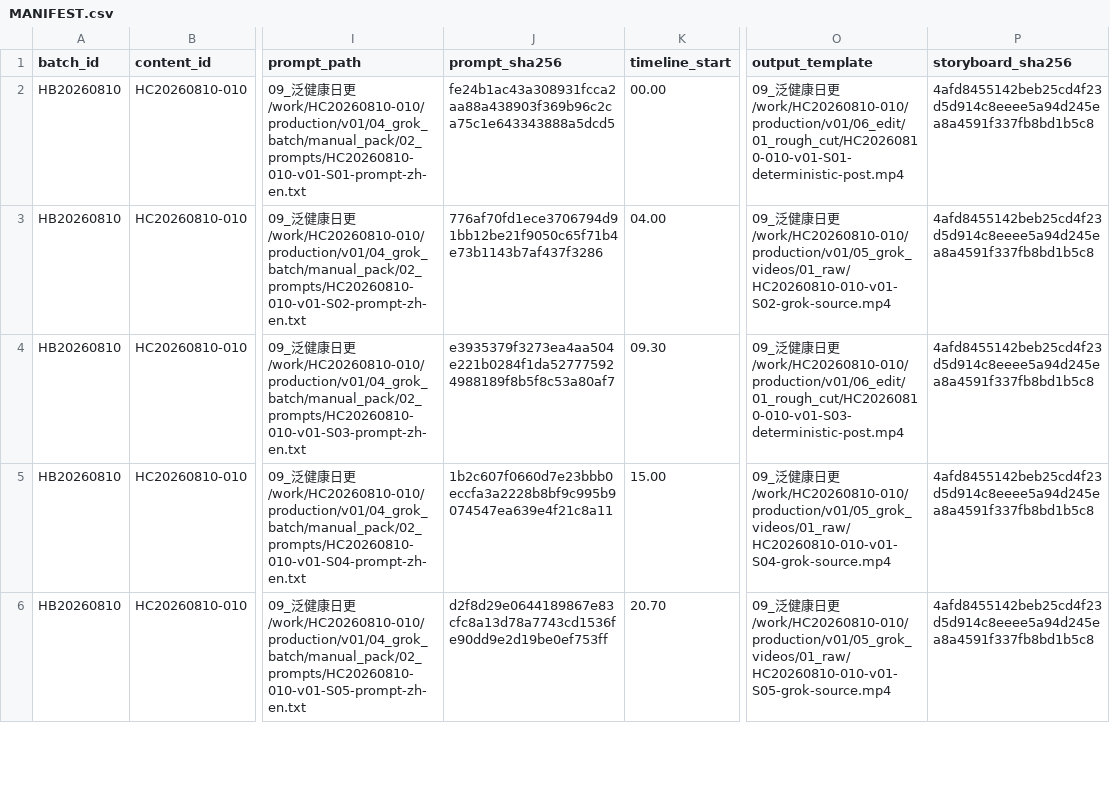
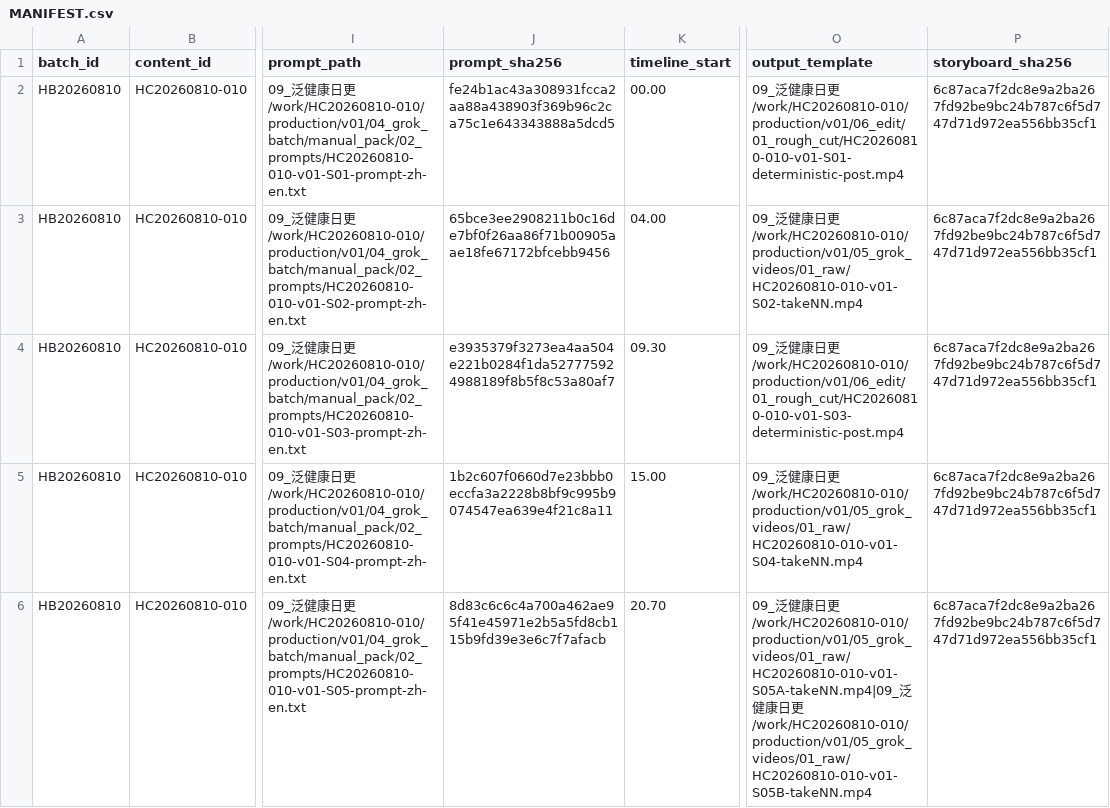
Before and after one commit to harry0703/MoneyPrinterTurbo, a CSV file: 09_泛健康日更/work/HC20260810-010/production/v01/04_grok_batch/manual_pack/MANIFEST.csv, drawn as a sheet; only a part is shown, gaps mark what is left out; the diff covers the shown part only; the diff names each change by its address in the sheet, - before the commit and + after, or states it on an @@ line.

```diff
--- a/09_泛健康日更/work/HC20260810-010/production/v01/04_grok_batch/manual_pack/MANIFEST.csv
+++ b/09_泛健康日更/work/HC20260810-010/production/v01/04_grok_batch/manual_pack/MANIFEST.csv
-P2:P6 (storyboard_sha256): 4afd8455142beb25cd4f23d5d914c8eeee5a94d245ea8a4591f337fb8bd1b5c8
+P2:P6 (storyboard_sha256): 6c87aca7f2dc8e9a2ba267fd92be9bc24b787c6f5d747d71d972ea556bb35cf1
-J3 (prompt_sha256): 776af70fd1ece3706794d91bb12be21f9050c65f71b4e73b1143b7af437f3286
+J3 (prompt_sha256): 65bce3ee2908211b0c16de7bf0f26aa86f71b00905aae18fe67172bfcebb9456
-O3 (output_template): …日更/work/HC20260810-010/production/v01/05_grok_videos/01_raw/HC20260810-010-v01-S02-grok-source.mp4
+O3 (output_template): …日更/work/HC20260810-010/production/v01/05_grok_videos/01_raw/HC20260810-010-v01-S02-takeNN.mp4
-O5 (output_template): …日更/work/HC20260810-010/production/v01/05_grok_videos/01_raw/HC20260810-010-v01-S04-grok-source.mp4
+O5 (output_template): …日更/work/HC20260810-010/production/v01/05_grok_videos/01_raw/HC20260810-010-v01-S04-takeNN.mp4
-J6 (prompt_sha256): d2f8d29e0644189867e83cfc8a13d78a7743cd1536fe90dd9e2d19be0ef753ff
+J6 (prompt_sha256): 8d83c6c6c4a700a462ae95f41e45971e2b5a5fd8cb115b9fd39e3e6c7f7afacb
-O6 (output_template): …日更/work/HC20260810-010/production/v01/05_grok_videos/01_raw/HC20260810-010-v01-S05-grok-source.mp4
+O6 (output_template): …日更/work/HC20260810-010/production/v01/05_grok_videos/01_raw/HC20260810-010-v01-S05A-takeNN.mp4|09_泛健康日更/work/HC20260810-010/production/v01/05_grok_videos/01_raw/HC20260810-010-v01-S05B-takeNN.mp4
```
Also changed, not shown: 6 edited cells elsewhere in this file, 09_泛健康日更/work/HC20260810-001/production/v01/04_grok_batch/manual_pack/MANIFEST.csv, 09_泛健康日更/work/HC20260810-004/production/v01/04_grok_batch/manual_pack/MANIFEST.csv, 41 other files.
